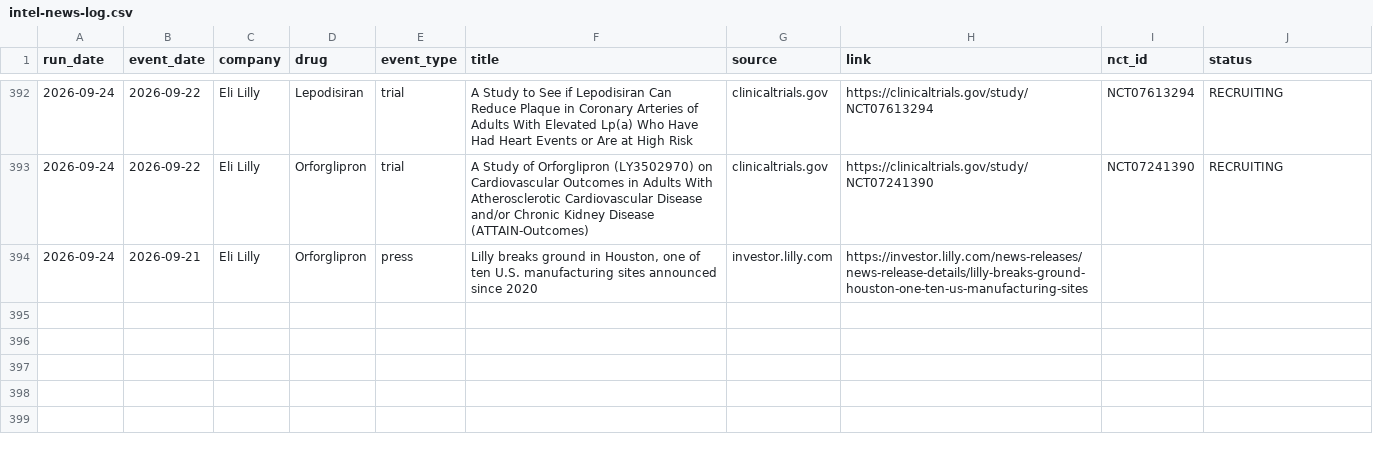
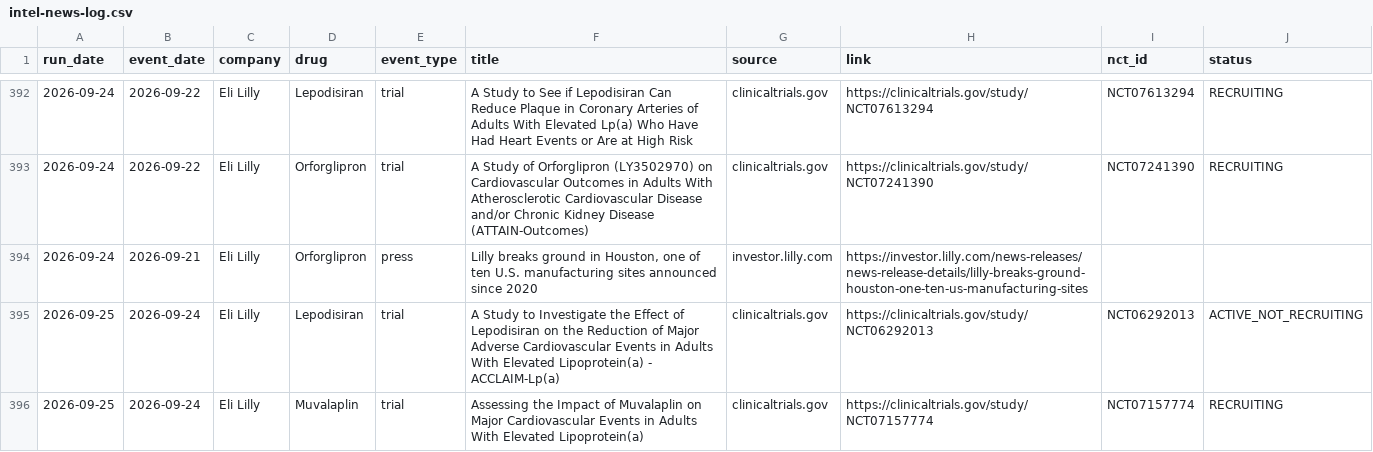
Before and after one commit to rubioisabel134-ai/ACS-dashboard, a CSV file: data/intel-news-log.csv, drawn as a sheet; only a part is shown, gaps mark what is left out; the diff names each change by its address in the sheet, - before the commit and + after, or states it on an @@ line.

```diff
--- a/data/intel-news-log.csv
+++ b/data/intel-news-log.csv
+row 395: 2026-09-25 | 2026-09-24 | Eli Lilly | Lepodisiran | trial | A Study to Investigate the Effect of Lepodisiran on the Reduction of Major Adverse Cardiovascular Events in Adults With Elevated Lipoprotein(a) - ACCLAIM-Lp(a) | clinicaltrials.gov | https://clinicaltrials.gov/study/NCT06292013 | NCT06292013 | ACTIVE_NOT_RECRUITING
+row 396: 2026-09-25 | 2026-09-24 | Eli Lilly | Muvalaplin | trial | Assessing the Impact of Muvalaplin on Major Cardiovascular Events in Adults With Elevated Lipoprotein(a) | clinicaltrials.gov | https://clinicaltrials.gov/study/NCT07157774 | NCT07157774 | RECRUITING
```
Also changed, not shown: 3 other files.
